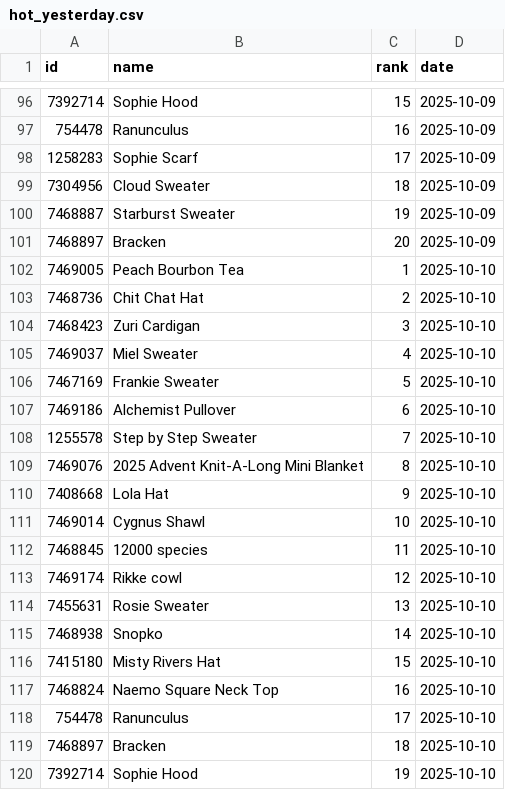
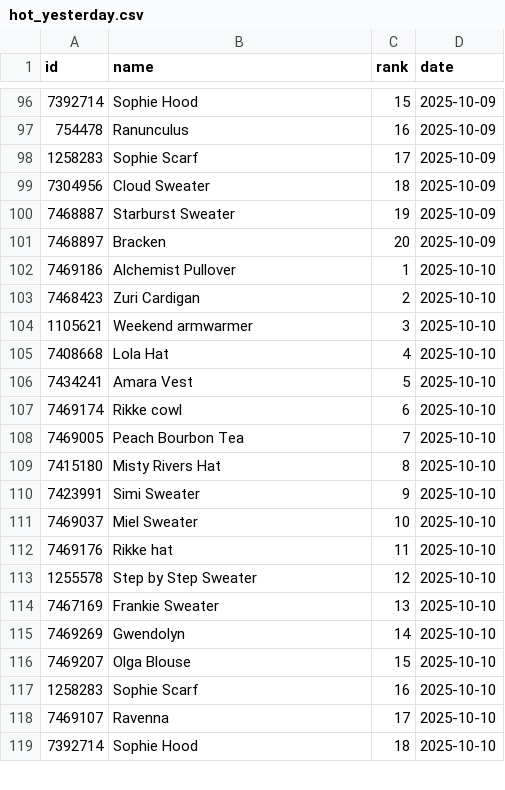
Before and after one commit to alexmcsw/ravelry-table, a CSV file: data/hot_yesterday.csv, drawn as a sheet; only a part is shown, gaps mark what is left out; the diff covers the shown part only.

```diff
--- a/data/hot_yesterday.csv
+++ b/data/hot_yesterday.csv
@@ -101,20 +101,19 @@
 7468897,"Bracken",20,2025-10-09
-7469005,"Peach Bourbon Tea",1,2025-10-10
-7468736,"Chit Chat Hat",2,2025-10-10
-7468423,"Zuri Cardigan",3,2025-10-10
-7469037,"Miel Sweater",4,2025-10-10
-7467169,"Frankie Sweater",5,2025-10-10
-7469186,"Alchemist Pullover",6,2025-10-10
-1255578,"Step by Step Sweater",7,2025-10-10
-7469076,"2025 Advent Knit-A-Long Mini Blanket",8,2025-10-10
-7408668,"Lola Hat",9,2025-10-10
-7469014,"Cygnus Shawl",10,2025-10-10
-7468845,"12000 species",11,2025-10-10
-7469174,"Rikke cowl",12,2025-10-10
-7455631,"Rosie Sweater",13,2025-10-10
-7468938,"Snopko",14,2025-10-10
-7415180,"Misty Rivers Hat",15,2025-10-10
-7468824,"Naemo Square Neck Top",16,2025-10-10
-754478,"Ranunculus",17,2025-10-10
-7468897,"Bracken",18,2025-10-10
-7392714,"Sophie Hood",19,2025-10-10
+7469186,"Alchemist Pullover",1,2025-10-10
+7468423,"Zuri Cardigan",2,2025-10-10
+1105621,"Weekend armwarmer",3,2025-10-10
+7408668,"Lola Hat",4,2025-10-10
+7434241,"Amara Vest",5,2025-10-10
+7469174,"Rikke cowl",6,2025-10-10
+7469005,"Peach Bourbon Tea",7,2025-10-10
+7415180,"Misty Rivers Hat",8,2025-10-10
+7423991,"Simi Sweater",9,2025-10-10
+7469037,"Miel Sweater",10,2025-10-10
+7469176,"Rikke hat",11,2025-10-10
+1255578,"Step by Step Sweater",12,2025-10-10
+7467169,"Frankie Sweater",13,2025-10-10
+7469269,"Gwendolyn",14,2025-10-10
+7469207,"Olga Blouse",15,2025-10-10
+1258283,"Sophie Scarf",16,2025-10-10
+7469107,"Ravenna",17,2025-10-10
+7392714,"Sophie Hood",18,2025-10-10
```
Also changed, not shown: 1 added row and 2 edited cells elsewhere in this file.
